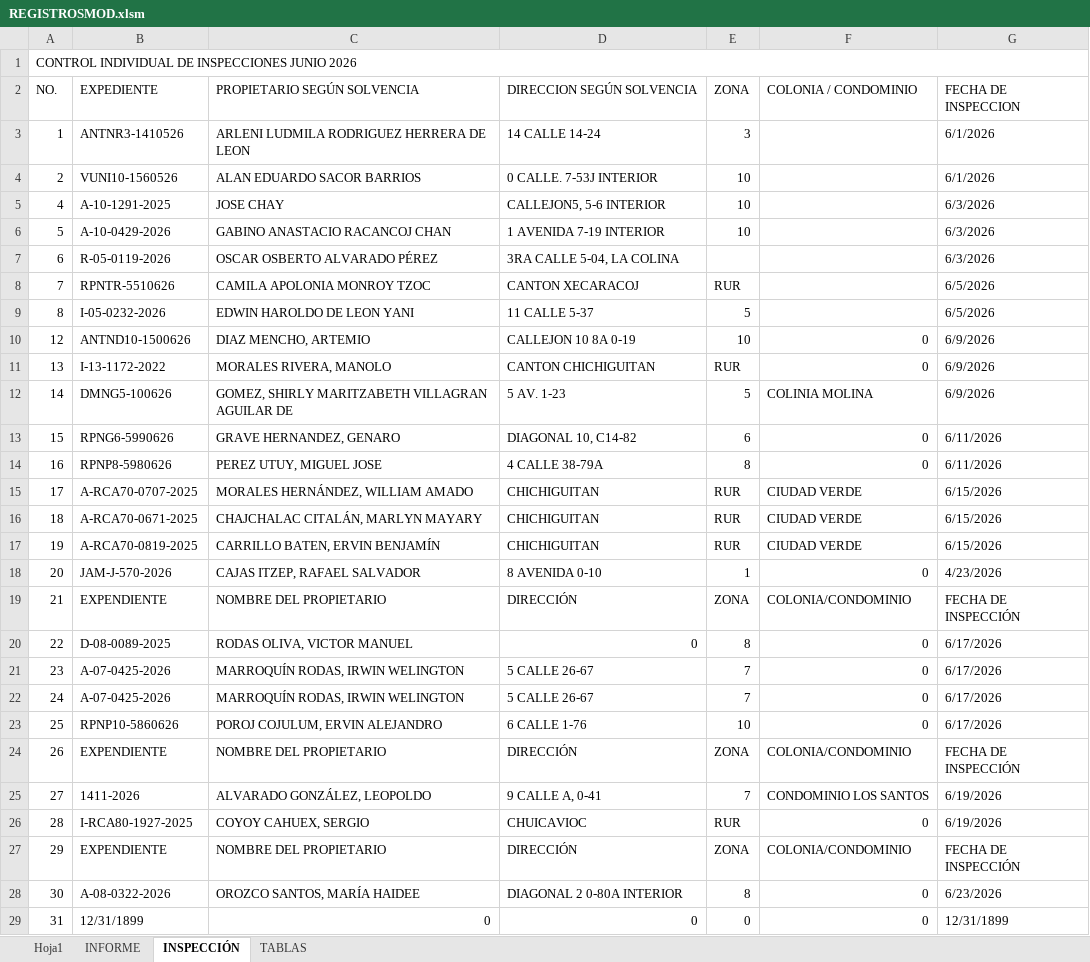
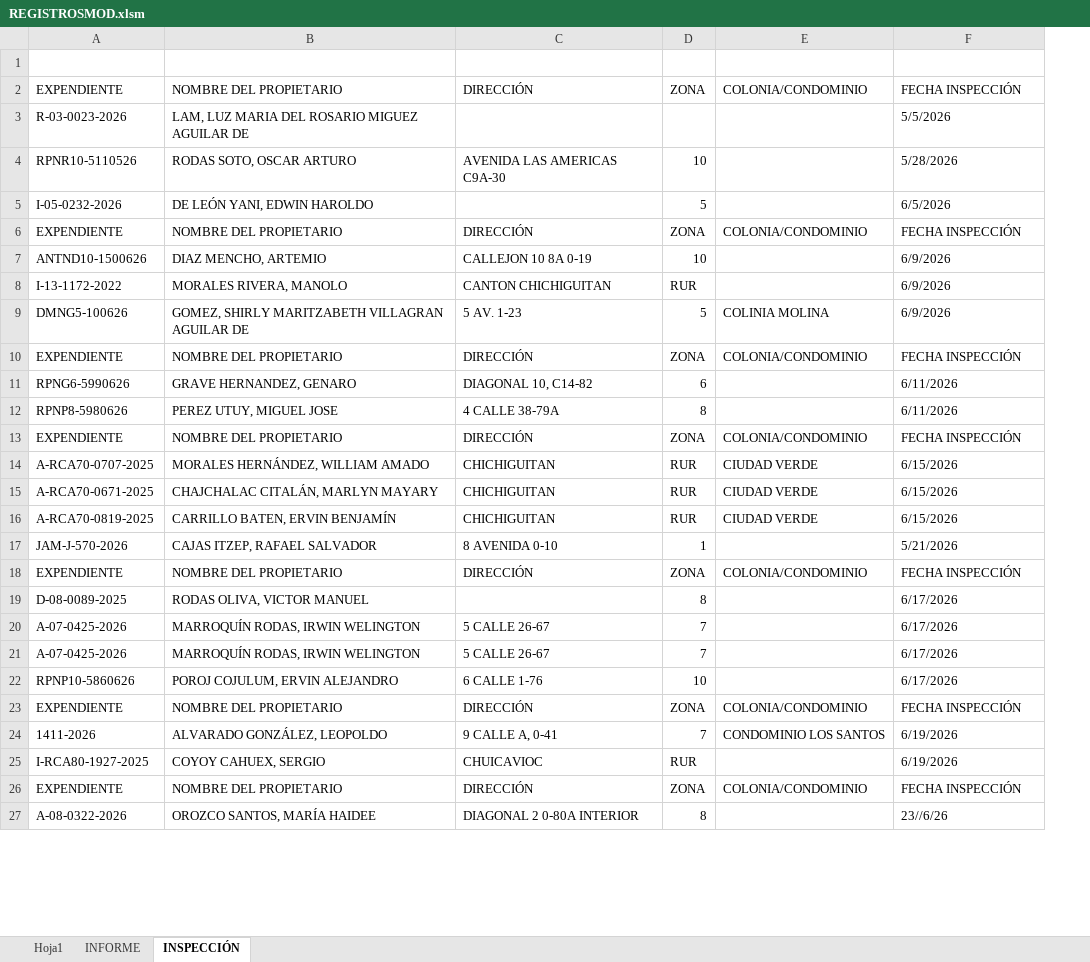
Before and after one commit to IvanRivera007/gitdocs-2026, an Excel workbook: procesoMACROSREGISTRO/REGISTROSMOD.xlsm, sheet INSPECCIÓN, drawn as a sheet; only a part is shown; values as stored, in another font and other column widths than the file's, no cell formats; removed rows and columns are numbered as before the commit, all else as after; the diff covers the shown part only; the diff names each change by its address in the sheet, - before the commit and + after, or states it on an @@ line.

```diff
--- a/procesoMACROSREGISTRO/REGISTROSMOD.xlsm (sheet INSPECCIÓN)
+++ b/procesoMACROSREGISTRO/REGISTROSMOD.xlsm (sheet INSPECCIÓN)
-sheet tab: TABLAS
-column A, rows 1-2: CONTROL INDIVIDUAL DE INSPECCIONES JUNIO 2026 | NO.; rows 9-28: 8 | 12 | 13 | 14 | 15 | 16 | 17 | 18 | 19 | 20 | 21 | 22 | 23 | 24 | 25 | 26 | 27 | 28 | 29 | 30
-A2: EXPEDIENTE
+A2: EXPENDIENTE
-B2: PROPIETARIO SEGÚN SOLVENCIA
+B2: NOMBRE DEL PROPIETARIO
-C2: DIRECCION SEGÚN SOLVENCIA
+C2: DIRECCIÓN
-E2: COLONIA / CONDOMINIO
+E2: COLONIA/CONDOMINIO
-F2: FECHA DE INSPECCION
+F2: FECHA INSPECCIÓN
-row 3: 1 | ANTNR3-1410526 | ARLENI LUDMILA RODRIGUEZ HERRERA DE LEON | 14 CALLE 14-24 | 3 |  | 6/1/2026
-row 4: 2 | VUNI10-1560526 | ALAN EDUARDO SACOR BARRIOS | 0 CALLE. 7-53J INTERIOR | 10 |  | 6/1/2026
-row 5: 4 | A-10-1291-2025 | JOSE CHAY | CALLEJON5, 5-6 INTERIOR | 10 |  | 6/3/2026
-row 6: 5 | A-10-0429-2026 | GABINO ANASTACIO RACANCOJ CHAN | 1 AVENIDA 7-19 INTERIOR | 10 |  | 6/3/2026
-row 7: 6 | R-05-0119-2026 | OSCAR OSBERTO ALVARADO PÉREZ | 3RA CALLE 5-04, LA COLINA |  |  | 6/3/2026
-row 8: 7 | RPNTR-5510626 | CAMILA APOLONIA MONROY TZOC | CANTON XECARACOJ | RUR |  | 6/5/2026
+row 3: R-03-0023-2026 | LAM, LUZ MARIA DEL ROSARIO MIGUEZ AGUILAR DE |  |  |  | 5/5/2026
+row 4: RPNR10-5110526 | RODAS SOTO, OSCAR ARTURO | AVENIDA LAS AMERICAS C9A-30 | 10 |  | 5/28/2026
-B5: EDWIN HAROLDO DE LEON YANI
+B5: DE LEÓN YANI, EDWIN HAROLDO
-C5: 11 CALLE 5-37
+C5: (empty)
+row 6: EXPENDIENTE | NOMBRE DEL PROPIETARIO | DIRECCIÓN | ZONA | COLONIA/CONDOMINIO | FECHA INSPECCIÓN
-E7:E8: 0
+E7:E8: (empty)
+row 10: EXPENDIENTE | NOMBRE DEL PROPIETARIO | DIRECCIÓN | ZONA | COLONIA/CONDOMINIO | FECHA INSPECCIÓN
-E11:E12: 0
+E11:E12: (empty)
+row 13: EXPENDIENTE | NOMBRE DEL PROPIETARIO | DIRECCIÓN | ZONA | COLONIA/CONDOMINIO | FECHA INSPECCIÓN
-E17: 0
+E17: (empty)
-F17: 4/23/2026
+F17: 5/21/2026
-F18: FECHA DE INSPECCIÓN
+F18: FECHA INSPECCIÓN
-C19: 0
+C19: (empty)
-E19:E22: 0
+E19:E22: (empty)
-F23: FECHA DE INSPECCIÓN
+F23: FECHA INSPECCIÓN
-E25: 0
+E25: (empty)
-F26: FECHA DE INSPECCIÓN
+F26: FECHA INSPECCIÓN
-E27: 0
+E27: (empty)
-F27: 6/23/2026
+F27: 23//6/26
-row 29: 31 | 12/31/1899 | 0 | 0 | 0 | 0 | 12/31/1899
```
Also changed, not shown: 8 added rows and 3 removed rows elsewhere in this sheet, sheet Hoja1, sheet INFORME, cell formats, formulas that keep their value, 4 other files.
